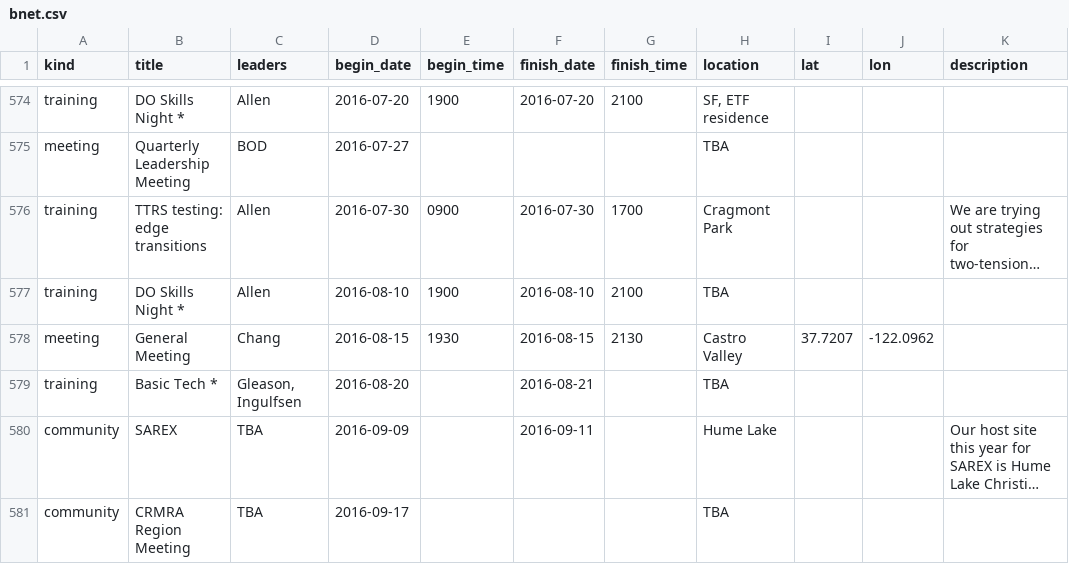
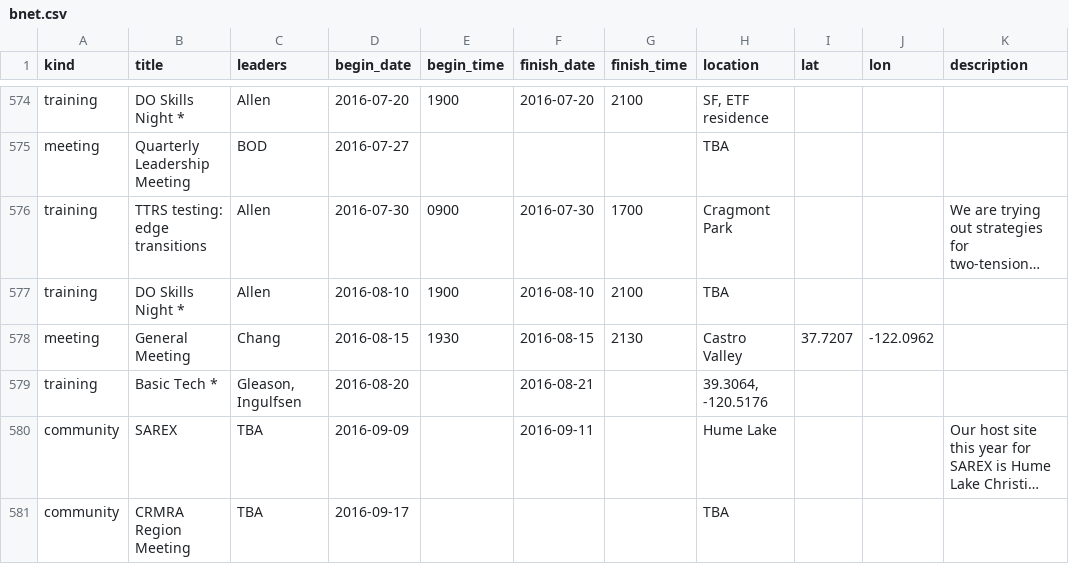
Before and after one commit to kantarjiev/BAMRU-Org, a CSV file: cal_data/bnet.csv, drawn as a sheet; only a part is shown, gaps mark what is left out; long unchanged cells end in …; the diff names each change by its address in the sheet, - before the commit and + after, or states it on an @@ line.

Commit message:
Update calendar data @ 16-07-26 12:40

```diff
--- a/cal_data/bnet.csv
+++ b/cal_data/bnet.csv
-H579 (location): TBA
+H579 (location): 39.3064, -120.5176
```
Also changed, not shown: 1 other file.
